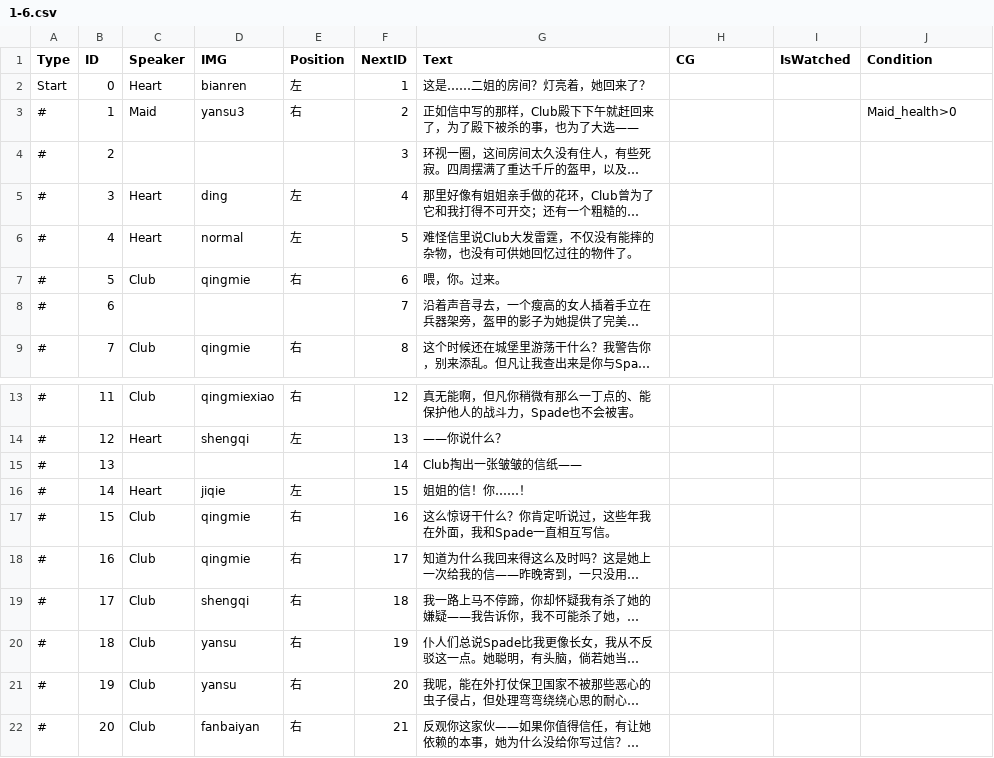
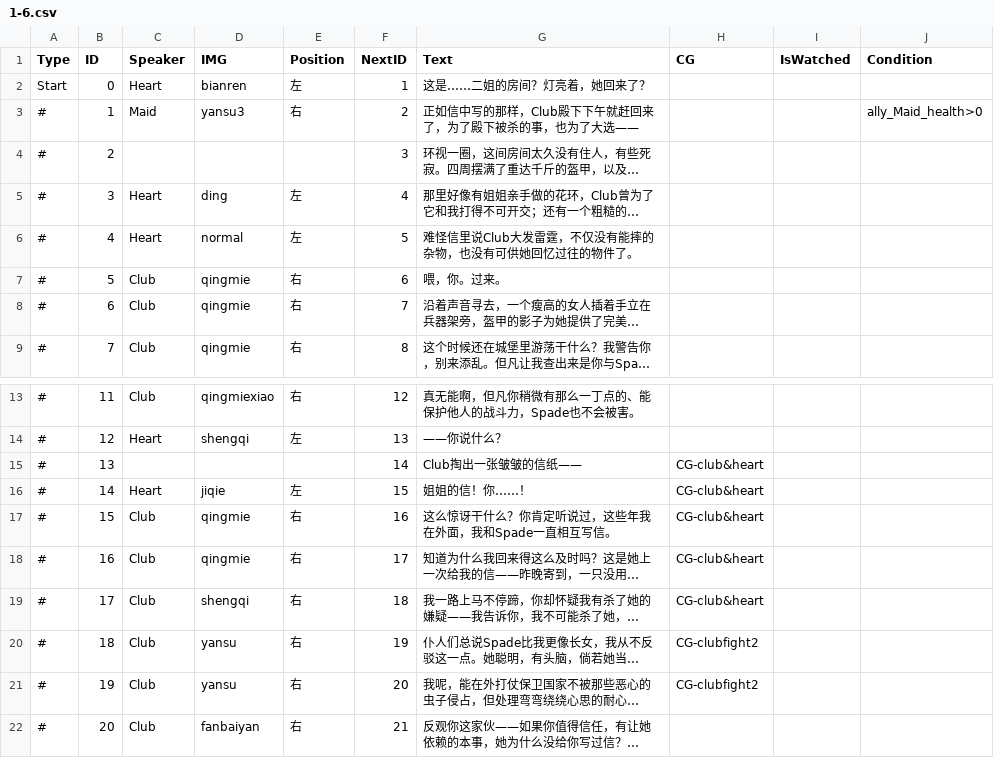
Before and after one commit to clothgown/UGJ2025, a CSV file: Assets/Resources/1-6.csv, drawn as a sheet; only a part is shown, gaps mark what is left out; long unchanged cells end in …; the diff names each change by its address in the sheet, - before the commit and + after, or states it on an @@ line.

```diff
--- a/Assets/Resources/1-6.csv
+++ b/Assets/Resources/1-6.csv
-J3 (Condition): Maid_health>0
+J3 (Condition): ally_Maid_health>0
-C8 (Speaker): (empty)
+C8 (Speaker): Club
-D8 (IMG): (empty)
+D8 (IMG): qingmie
-E8 (Position): (empty)
+E8 (Position): 右
-H15:H19 (CG): (empty)
+H15:H19 (CG): CG-club&heart
-H20:H21 (CG): (empty)
+H20:H21 (CG): CG-clubfight2
```
Also changed, not shown: Assets/Resources/Prop/书架.csv, 17 other files.
